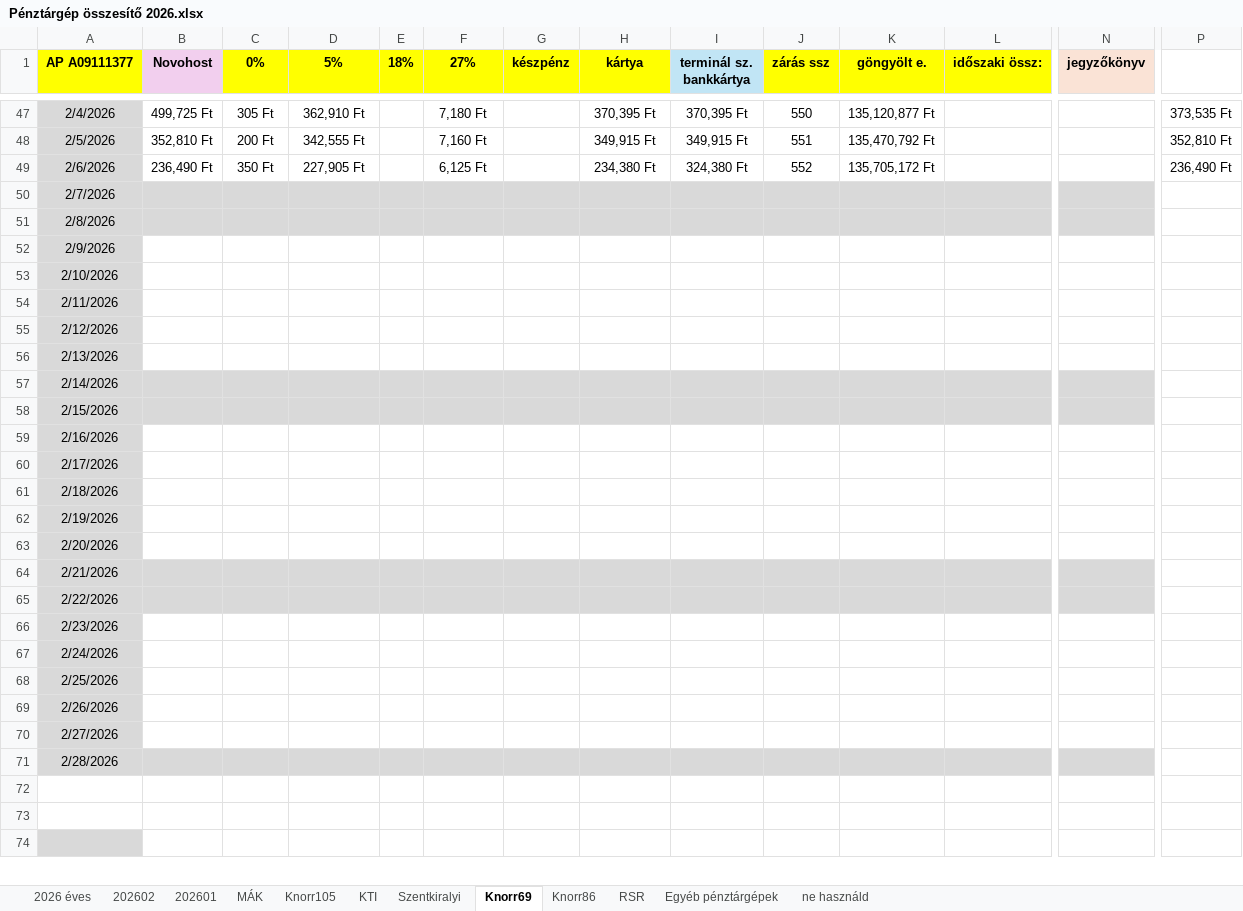
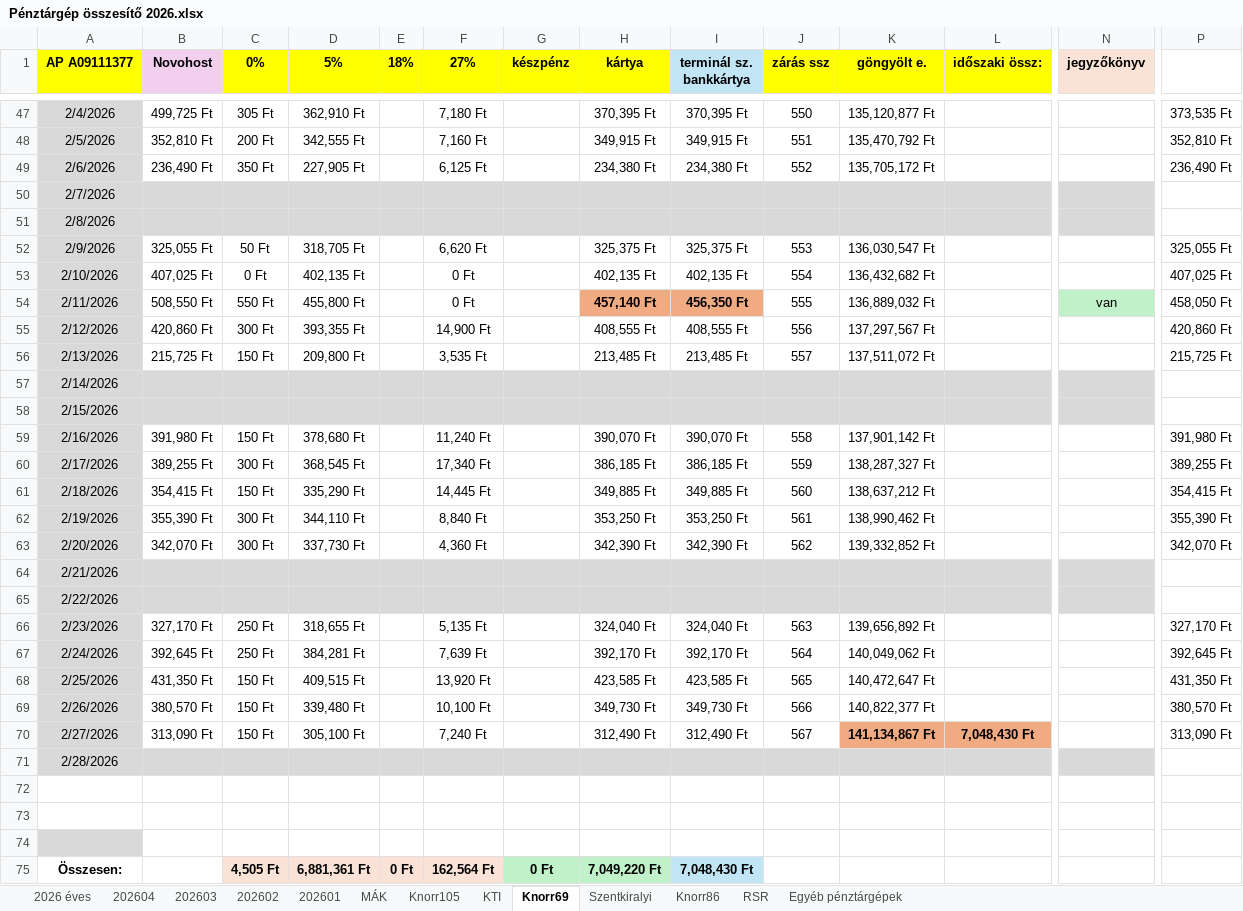
Before and after one commit to galgoczy/pepperSAP, an Excel workbook: docs/Pénztárgép összesítő 2026.xlsx, sheet Knorr69, drawn as a sheet; only a part is shown, gaps mark what is left out; values as stored, in another font and other column widths than the file's, no borders; conditional formats not drawn; removed rows and columns are numbered as before the commit, all else as after; rows hold the shown columns only; the diff covers the shown part only; the diff names each change by its address in the sheet, - before the commit and + after, or states it on an @@ line.

```diff
--- a/docs/Pénztárgép összesítő 2026.xlsx (sheet Knorr69)
+++ b/docs/Pénztárgép összesítő 2026.xlsx (sheet Knorr69)
-sheet tab: ne használd
+sheet tab: 202604
+sheet tab: 202603
@@ sheet tab order changed: 2026 éves | 202604 | 202603 | 202602 | 202601 | MÁK | Knorr105 | KTI | Knorr69 | Szentkiralyi | Knorr86 | RSR | Egyéb pénztárgépek @@
-I49 (terminál sz. bankkártya): 324,380 Ft
+I49 (terminál sz. bankkártya): 234,380 Ft
-row 52: 2/9/2026
-row 53: 2/10/2026
-row 54: 2/11/2026
-row 55: 2/12/2026
-row 56: 2/13/2026
+row 52: 2/9/2026 | 325,055 Ft | 50 Ft | 318,705 Ft |  | 6,620 Ft |  | 325,375 Ft | 325,375 Ft | 553 | 136,030,547 Ft |  |  | 325,055 Ft
+row 53: 2/10/2026 | 407,025 Ft | 0 Ft | 402,135 Ft |  | 0 Ft |  | 402,135 Ft | 402,135 Ft | 554 | 136,432,682 Ft |  |  | 407,025 Ft
+row 54: 2/11/2026 | 508,550 Ft | 550 Ft | 455,800 Ft |  | 0 Ft |  | 457,140 Ft | 456,350 Ft | 555 | 136,889,032 Ft |  | van | 458,050 Ft
+row 55: 2/12/2026 | 420,860 Ft | 300 Ft | 393,355 Ft |  | 14,900 Ft |  | 408,555 Ft | 408,555 Ft | 556 | 137,297,567 Ft |  |  | 420,860 Ft
+row 56: 2/13/2026 | 215,725 Ft | 150 Ft | 209,800 Ft |  | 3,535 Ft |  | 213,485 Ft | 213,485 Ft | 557 | 137,511,072 Ft |  |  | 215,725 Ft
-row 59: 2/16/2026
-row 60: 2/17/2026
-row 61: 2/18/2026
-row 62: 2/19/2026
-row 63: 2/20/2026
+row 59: 2/16/2026 | 391,980 Ft | 150 Ft | 378,680 Ft |  | 11,240 Ft |  | 390,070 Ft | 390,070 Ft | 558 | 137,901,142 Ft |  |  | 391,980 Ft
+row 60: 2/17/2026 | 389,255 Ft | 300 Ft | 368,545 Ft |  | 17,340 Ft |  | 386,185 Ft | 386,185 Ft | 559 | 138,287,327 Ft |  |  | 389,255 Ft
+row 61: 2/18/2026 | 354,415 Ft | 150 Ft | 335,290 Ft |  | 14,445 Ft |  | 349,885 Ft | 349,885 Ft | 560 | 138,637,212 Ft |  |  | 354,415 Ft
+row 62: 2/19/2026 | 355,390 Ft | 300 Ft | 344,110 Ft |  | 8,840 Ft |  | 353,250 Ft | 353,250 Ft | 561 | 138,990,462 Ft |  |  | 355,390 Ft
+row 63: 2/20/2026 | 342,070 Ft | 300 Ft | 337,730 Ft |  | 4,360 Ft |  | 342,390 Ft | 342,390 Ft | 562 | 139,332,852 Ft |  |  | 342,070 Ft
-row 66: 2/23/2026
-row 67: 2/24/2026
-row 68: 2/25/2026
-row 69: 2/26/2026
-row 70: 2/27/2026
+row 66: 2/23/2026 | 327,170 Ft | 250 Ft | 318,655 Ft |  | 5,135 Ft |  | 324,040 Ft | 324,040 Ft | 563 | 139,656,892 Ft |  |  | 327,170 Ft
+row 67: 2/24/2026 | 392,645 Ft | 250 Ft | 384,281 Ft |  | 7,639 Ft |  | 392,170 Ft | 392,170 Ft | 564 | 140,049,062 Ft |  |  | 392,645 Ft
+row 68: 2/25/2026 | 431,350 Ft | 150 Ft | 409,515 Ft |  | 13,920 Ft |  | 423,585 Ft | 423,585 Ft | 565 | 140,472,647 Ft |  |  | 431,350 Ft
+row 69: 2/26/2026 | 380,570 Ft | 150 Ft | 339,480 Ft |  | 10,100 Ft |  | 349,730 Ft | 349,730 Ft | 566 | 140,822,377 Ft |  |  | 380,570 Ft
+row 70: 2/27/2026 | 313,090 Ft | 150 Ft | 305,100 Ft |  | 7,240 Ft |  | 312,490 Ft | 312,490 Ft | 567 | 141,134,867 Ft | 7,048,430 Ft |  | 313,090 Ft
+row 75: Összesen: |  | 4,505 Ft | 6,881,361 Ft | 0 Ft | 162,564 Ft | 0 Ft | 7,049,220 Ft | 7,048,430 Ft
```
Also changed, not shown: 84 added rows, 1 removed row, 8 edited cells and cell formats elsewhere in this sheet, sheet Knorr105, sheet RSR, sheet Egyéb pénztárgépek, sheet MÁK, sheet KTI, sheet Knorr86, 4 more sheets, formulas that keep their value, hidden cells, 2 other files.
